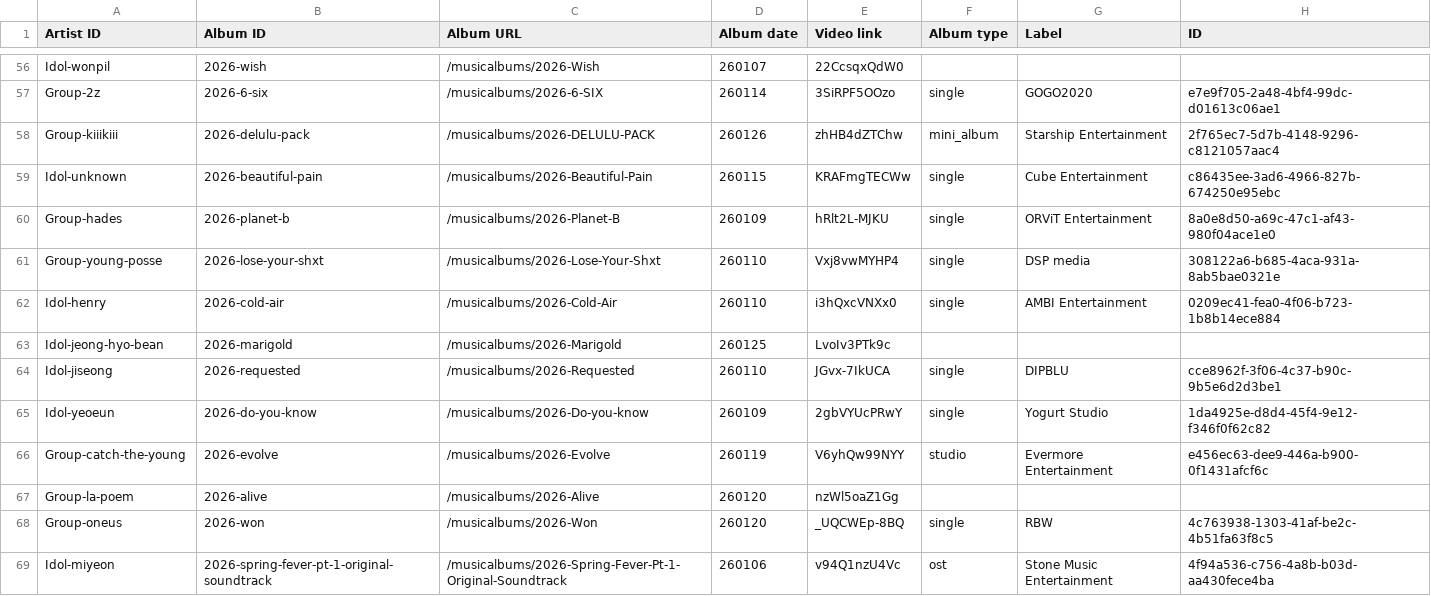
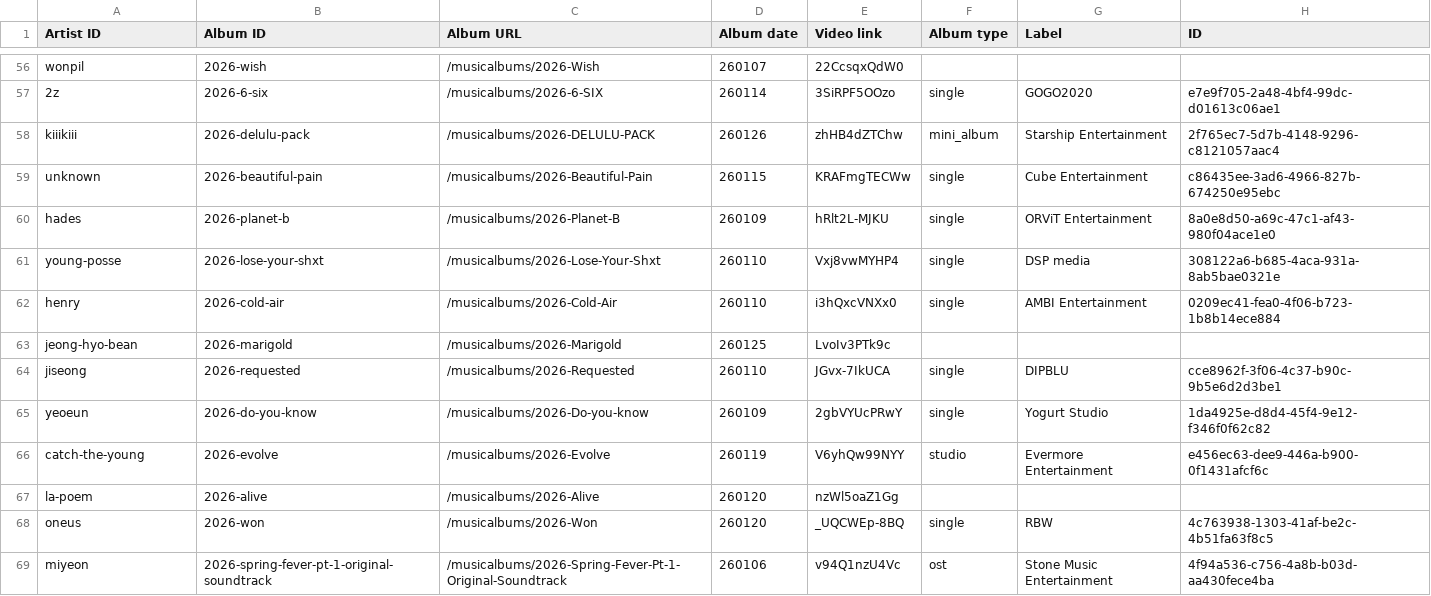
Before and after one commit to zuzannabrauer/kpop-success-modeling, a CSV file: kpop_mvs_data/album_metadata/2026releases_updated261031.csv, drawn as a sheet; only a part is shown, gaps mark what is left out; the diff covers the shown part only; the diff names each change by its address in the sheet, - before the commit and + after, or states it on an @@ line.

```diff
--- a/kpop_mvs_data/album_metadata/2026releases_updated261031.csv
+++ b/kpop_mvs_data/album_metadata/2026releases_updated261031.csv
-A56 (Artist ID): Idol-wonpil
+A56 (Artist ID): wonpil
-A57 (Artist ID): Group-2z
+A57 (Artist ID): 2z
-A58 (Artist ID): Group-kiiikiii
+A58 (Artist ID): kiiikiii
-A59 (Artist ID): Idol-unknown
+A59 (Artist ID): unknown
-A60 (Artist ID): Group-hades
+A60 (Artist ID): hades
-A61 (Artist ID): Group-young-posse
+A61 (Artist ID): young-posse
-A62 (Artist ID): Idol-henry
+A62 (Artist ID): henry
-A63 (Artist ID): Idol-jeong-hyo-bean
+A63 (Artist ID): jeong-hyo-bean
-A64 (Artist ID): Idol-jiseong
+A64 (Artist ID): jiseong
-A65 (Artist ID): Idol-yeoeun
+A65 (Artist ID): yeoeun
-A66 (Artist ID): Group-catch-the-young
+A66 (Artist ID): catch-the-young
-A67 (Artist ID): Group-la-poem
+A67 (Artist ID): la-poem
-A68 (Artist ID): Group-oneus
+A68 (Artist ID): oneus
-A69 (Artist ID): Idol-miyeon
+A69 (Artist ID): miyeon
```
Also changed, not shown: 184 edited cells elsewhere in this file.
